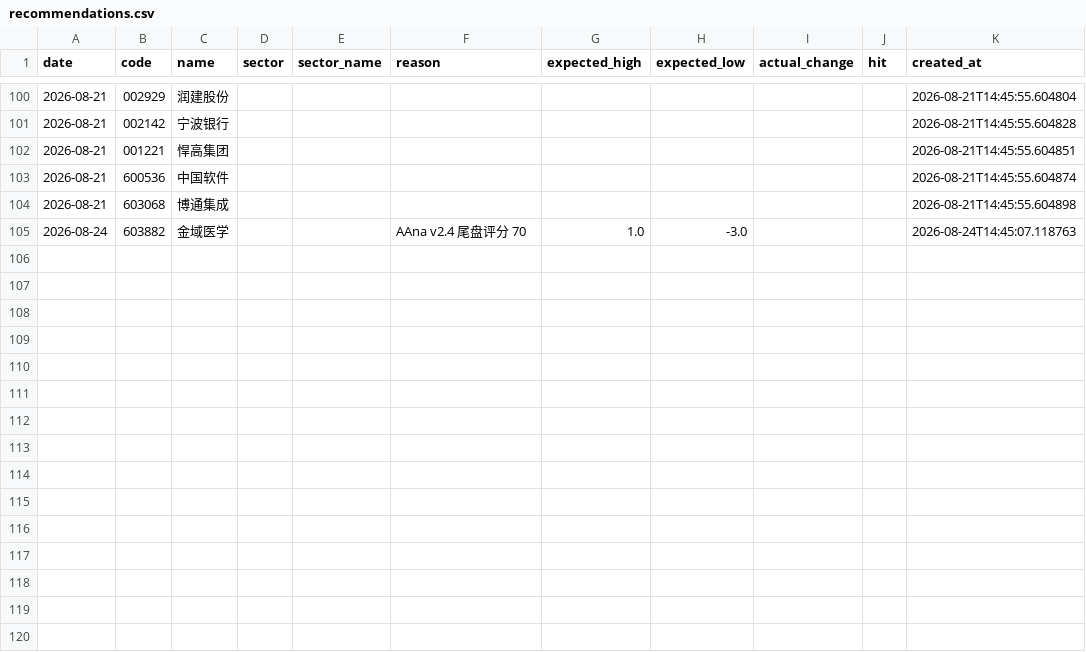
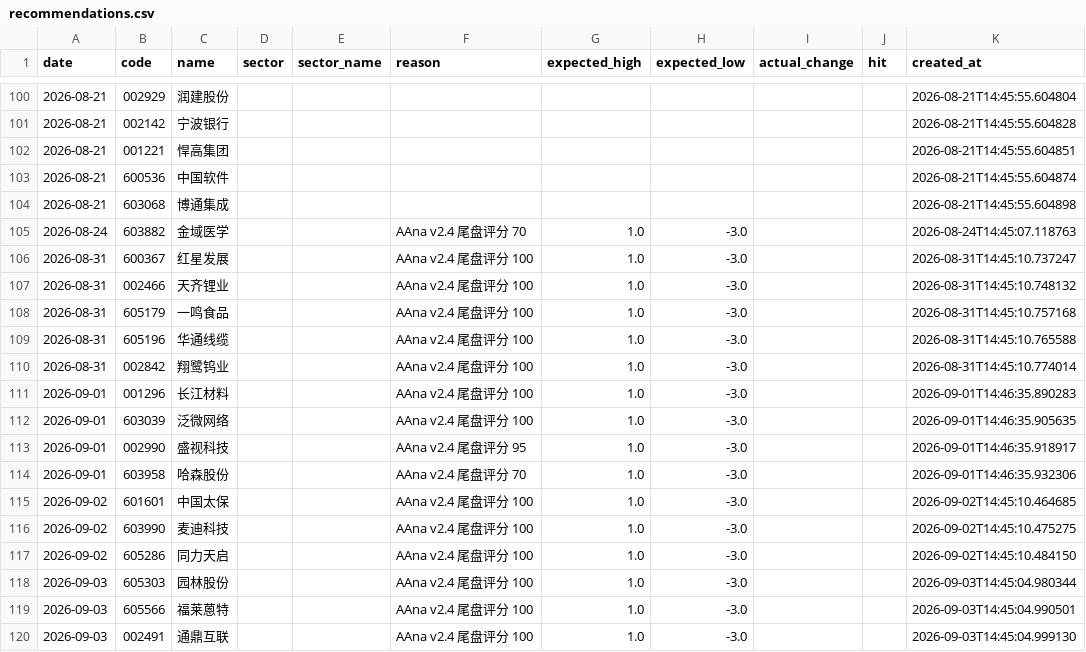
Before and after one commit to wssaidong/AAna, a CSV file: data/recommendations.csv, drawn as a sheet; only a part is shown, gaps mark what is left out; the diff names each change by its address in the sheet, - before the commit and + after, or states it on an @@ line.

```diff
--- a/data/recommendations.csv
+++ b/data/recommendations.csv
+row 106: 2026-08-31 | 600367 | 红星发展 |  |  | AAna v2.4 尾盘评分 100 | 1.0 | -3.0 |  |  | 2026-08-31T14:45:10.737247
+row 107: 2026-08-31 | 002466 | 天齐锂业 |  |  | AAna v2.4 尾盘评分 100 | 1.0 | -3.0 |  |  | 2026-08-31T14:45:10.748132
+row 108: 2026-08-31 | 605179 | 一鸣食品 |  |  | AAna v2.4 尾盘评分 100 | 1.0 | -3.0 |  |  | 2026-08-31T14:45:10.757168
+row 109: 2026-08-31 | 605196 | 华通线缆 |  |  | AAna v2.4 尾盘评分 100 | 1.0 | -3.0 |  |  | 2026-08-31T14:45:10.765588
+row 110: 2026-08-31 | 002842 | 翔鹭钨业 |  |  | AAna v2.4 尾盘评分 100 | 1.0 | -3.0 |  |  | 2026-08-31T14:45:10.774014
+row 111: 2026-09-01 | 001296 | 长江材料 |  |  | AAna v2.4 尾盘评分 100 | 1.0 | -3.0 |  |  | 2026-09-01T14:46:35.890283
+row 112: 2026-09-01 | 603039 | 泛微网络 |  |  | AAna v2.4 尾盘评分 100 | 1.0 | -3.0 |  |  | 2026-09-01T14:46:35.905635
+row 113: 2026-09-01 | 002990 | 盛视科技 |  |  | AAna v2.4 尾盘评分 95 | 1.0 | -3.0 |  |  | 2026-09-01T14:46:35.918917
+row 114: 2026-09-01 | 603958 | 哈森股份 |  |  | AAna v2.4 尾盘评分 70 | 1.0 | -3.0 |  |  | 2026-09-01T14:46:35.932306
+row 115: 2026-09-02 | 601601 | 中国太保 |  |  | AAna v2.4 尾盘评分 100 | 1.0 | -3.0 |  |  | 2026-09-02T14:45:10.464685
+row 116: 2026-09-02 | 603990 | 麦迪科技 |  |  | AAna v2.4 尾盘评分 100 | 1.0 | -3.0 |  |  | 2026-09-02T14:45:10.475275
+row 117: 2026-09-02 | 605286 | 同力天启 |  |  | AAna v2.4 尾盘评分 100 | 1.0 | -3.0 |  |  | 2026-09-02T14:45:10.484150
+row 118: 2026-09-03 | 605303 | 园林股份 |  |  | AAna v2.4 尾盘评分 100 | 1.0 | -3.0 |  |  | 2026-09-03T14:45:04.980344
+row 119: 2026-09-03 | 605566 | 福莱蒽特 |  |  | AAna v2.4 尾盘评分 100 | 1.0 | -3.0 |  |  | 2026-09-03T14:45:04.990501
+row 120: 2026-09-03 | 002491 | 通鼎互联 |  |  | AAna v2.4 尾盘评分 100 | 1.0 | -3.0 |  |  | 2026-09-03T14:45:04.999130
```
Also changed, not shown: data/rec_feedback.csv, 2 other files.
